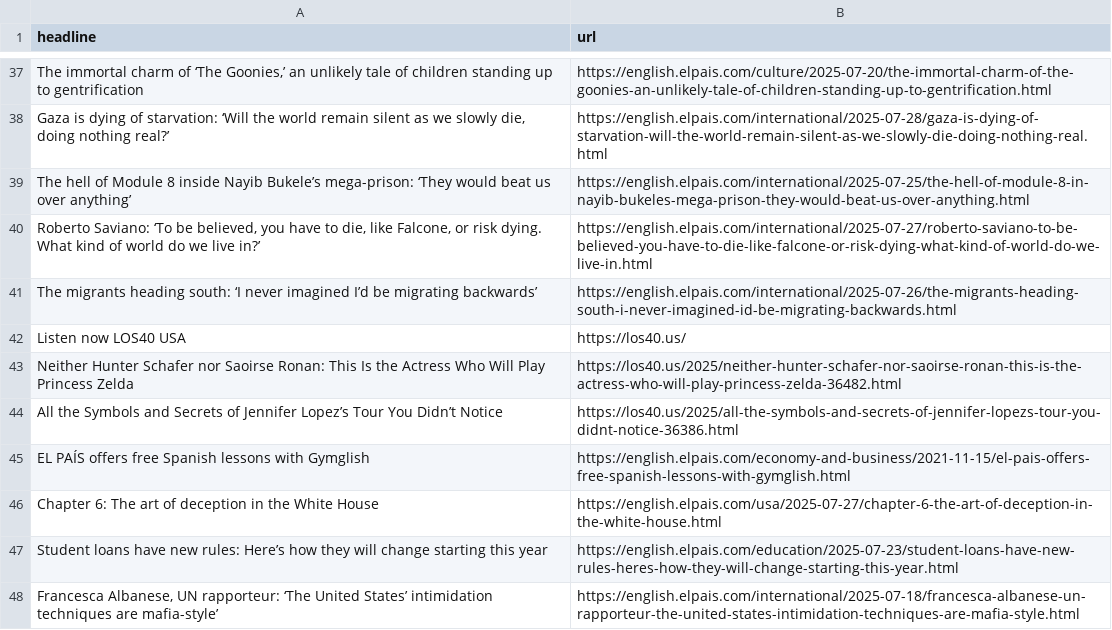
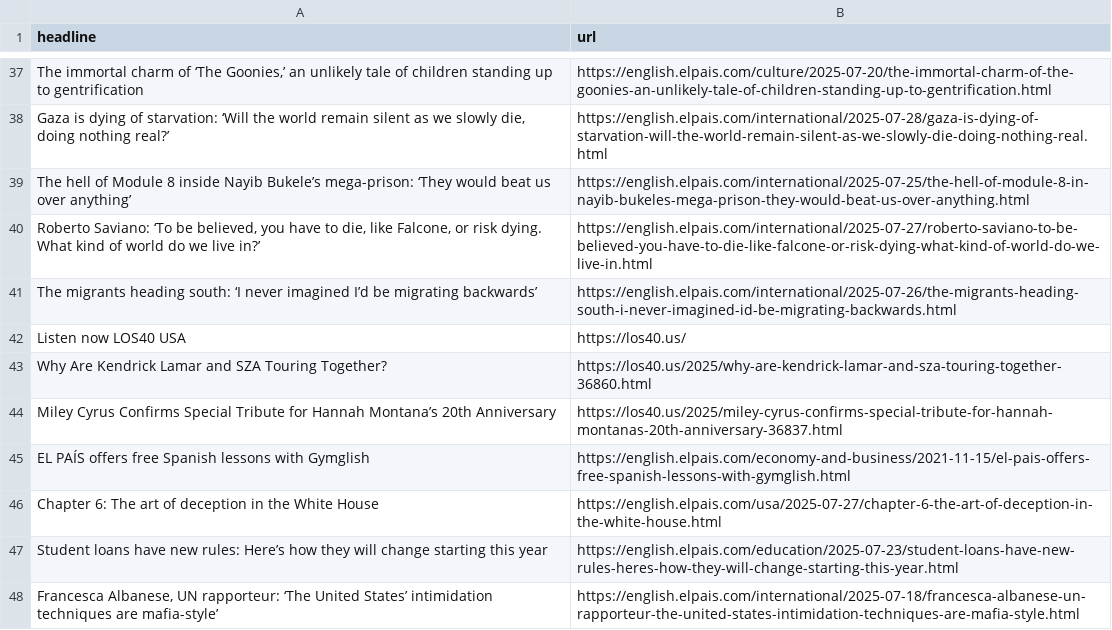
Before and after one commit to dafnikaravola/soma-s-autoscrapper, a CSV file: headlines.csv, drawn as a sheet; only a part is shown, gaps mark what is left out; removed rows and columns are numbered as before the commit, all else as after; the diff names each change by its address in the sheet, - before the commit and + after, or states it on an @@ line.

```diff
--- a/headlines.csv
+++ b/headlines.csv
-row 43: Neither Hunter Schafer nor Saoirse Ronan: This Is the Actress Who Will Play Princess Zelda | https://los40.us/2025/neither-hunter-schafer-nor-saoirse-ronan-this-is-the-actress-who-will-play-princess-zelda-36482.html
-row 44: All the Symbols and Secrets of Jennifer Lopez’s Tour You Didn’t Notice | https://los40.us/2025/all-the-symbols-and-secrets-of-jennifer-lopezs-tour-you-didnt-notice-36386.html
+row 43: Why Are Kendrick Lamar and SZA Touring Together? | https://los40.us/2025/why-are-kendrick-lamar-and-sza-touring-together-36860.html
+row 44: Miley Cyrus Confirms Special Tribute for Hannah Montana’s 20th Anniversary | https://los40.us/2025/miley-cyrus-confirms-special-tribute-for-hannah-montanas-20th-anniversary-36837.html
```
